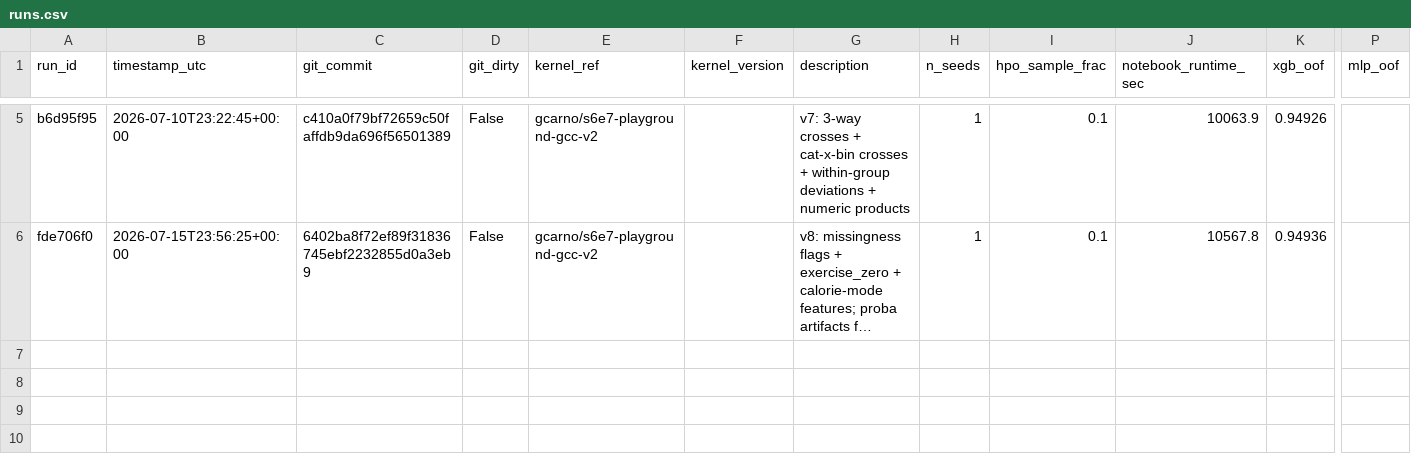
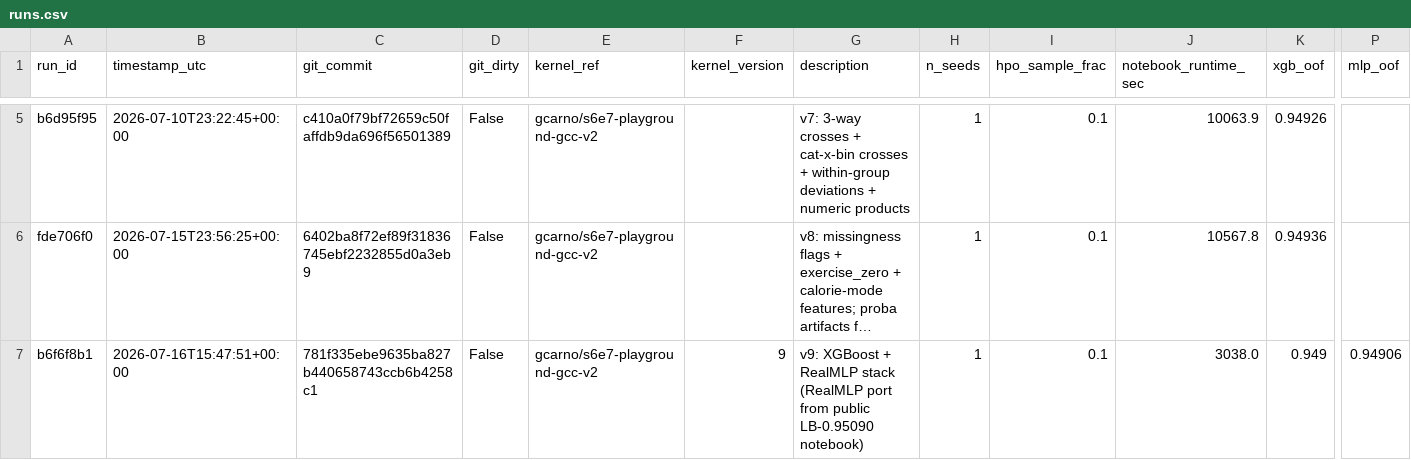
Before and after one commit to gccarno/kaggle_playground_s6e7, a CSV file: experiments/runs.csv, drawn as a sheet; only a part is shown, gaps mark what is left out; long unchanged cells end in …; rows hold the shown columns only; the diff names each change by its address in the sheet, - before the commit and + after, or states it on an @@ line.

```diff
--- a/experiments/runs.csv
+++ b/experiments/runs.csv
+row 7: b6f6f8b1 | 2026-07-16T15:47:51+00:00 | 781f335ebe9635ba827b440658743ccb6b4258c1 | False | gcarno/s6e7-playground-gcc-v2 | 9 | v9: XGBoost + RealMLP stack (RealMLP port from public LB-0.95090 notebook) | 1 | 0.1 | 3038.0 | 0.949 | 0.94906
```
Also changed, not shown: 1 other file.
